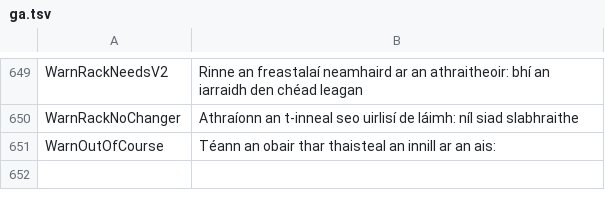
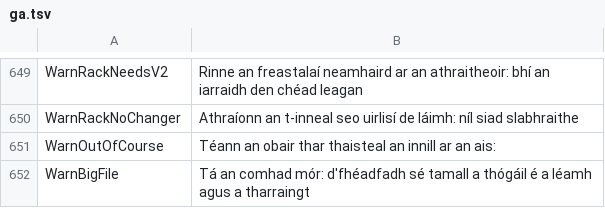
Before and after one commit to JuanenRac/EH3D-COMMON, a TSV file: crates/view/locales/ga.tsv, drawn as a sheet; only a part is shown, gaps mark what is left out.

```diff
--- a/crates/view/locales/ga.tsv
+++ b/crates/view/locales/ga.tsv
@@ -651 +651,2 @@ WarnRackNoChanger	Athraíonn an t-inneal seo uirlisí de láimh: níl siad slabh
 WarnOutOfCourse	Téann an obair thar thaisteal an innill ar an ais:
+WarnBigFile	Tá an comhad mór: d'fhéadfadh sé tamall a thógáil é a léamh agus a tharraingt
```
Also changed, not shown: crates/view/locales/bg.tsv, crates/view/locales/el.tsv, 27 other files.
